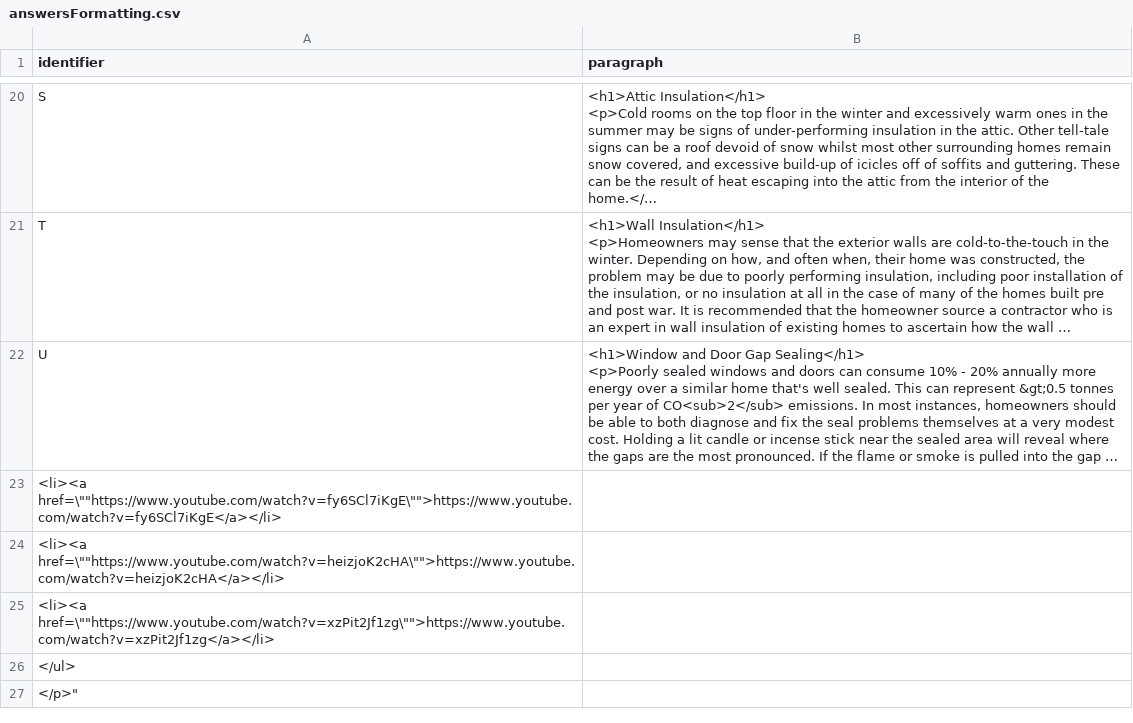
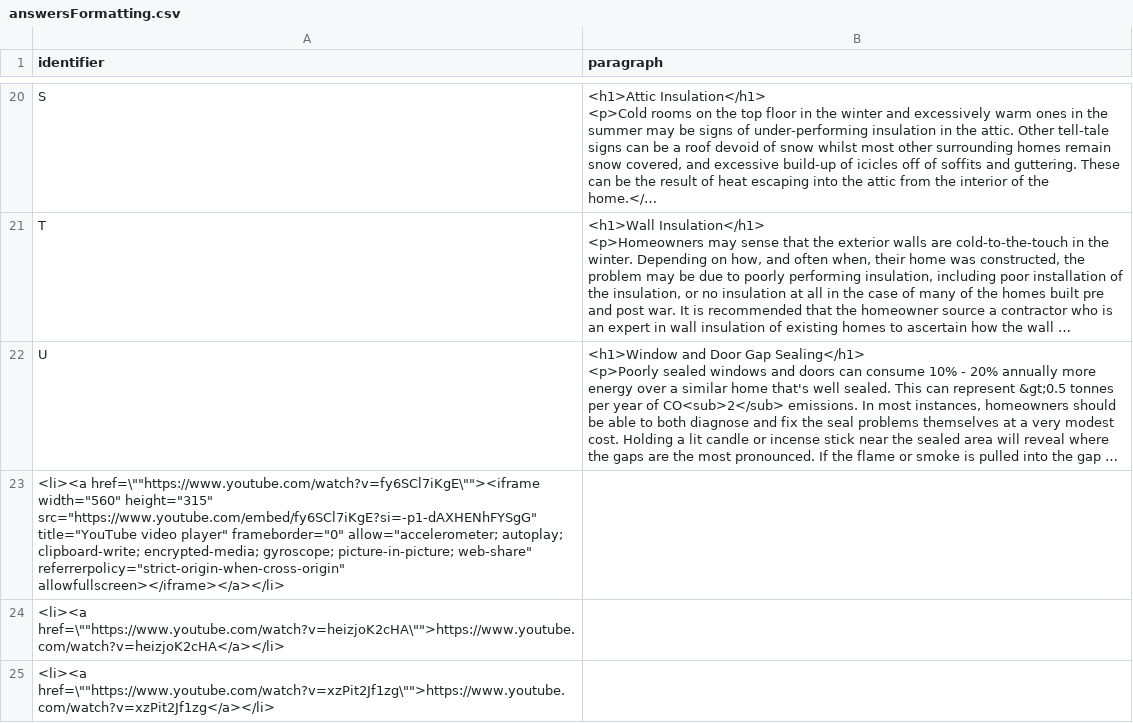
Before and after one commit to MatthewBHShort/MatthewBHShort.github.io, a CSV file: answersFormatting.csv, drawn as a sheet; only a part is shown, gaps mark what is left out; the shorter side is filled out with more unchanged rows; long unchanged cells end in …; the diff names each change by its address in the sheet, - before the commit and + after, or states it on an @@ line.

```diff
--- a/answersFormatting.csv
+++ b/answersFormatting.csv
-A23 (identifier): <li><a href=\""https://www.youtube.com/watch?v=fy6SCl7iKgE\"">https://www.youtube.com/watch?v=fy6SCl7iKgE</a></li>
+A23 (identifier): <li><a href=\""https://www.youtube.com/watch?v=fy6SCl7iKgE\""><iframe width="560" height="315" src="https://www.youtube.com/embed/fy6SCl7iKgE?si=-p1-dAXHENhFYSgG" title="YouTube video player" frameborder="0" allow="accelerometer; autoplay; clipboard-write; encrypted-media; gyroscope; picture-in-picture; web-share" referrerpolicy="strict-origin-when-cross-origin" allowfullscreen></iframe></a></li>
```
Also changed, not shown: 1 other file.
